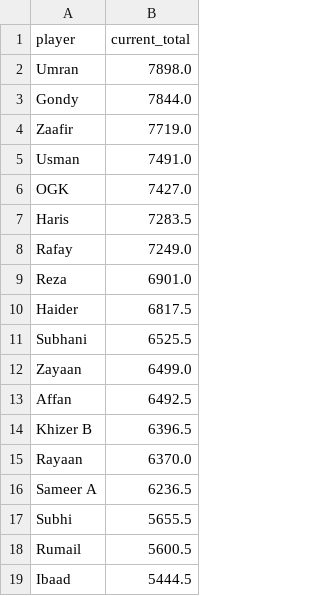
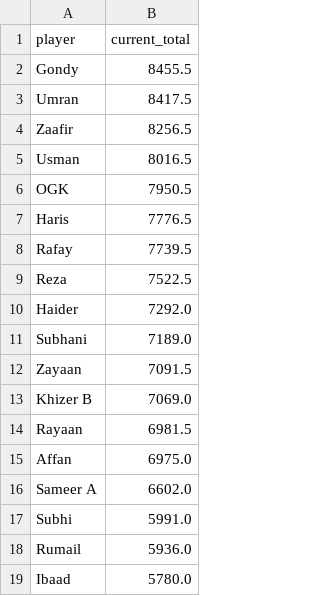
Before and after one commit to orhangk14/psl-fantasy-market, a CSV file: official_current_standings.csv, drawn as a sheet.

```diff
--- a/official_current_standings.csv
+++ b/official_current_standings.csv
@@ -1,19 +1,19 @@
 player,current_total
-Umran,7898.0
-Gondy,7844.0
-Zaafir,7719.0
-Usman,7491.0
-OGK,7427.0
-Haris,7283.5
-Rafay,7249.0
-Reza,6901.0
-Haider,6817.5
-Subhani,6525.5
-Zayaan,6499.0
-Affan,6492.5
-Khizer B,6396.5
-Rayaan,6370.0
-Sameer A,6236.5
-Subhi,5655.5
-Rumail,5600.5
-Ibaad,5444.5
+Gondy,8455.5
+Umran,8417.5
+Zaafir,8256.5
+Usman,8016.5
+OGK,7950.5
+Haris,7776.5
+Rafay,7739.5
+Reza,7522.5
+Haider,7292.0
+Subhani,7189.0
+Zayaan,7091.5
+Khizer B,7069.0
+Rayaan,6981.5
+Affan,6975.0
+Sameer A,6602.0
+Subhi,5991.0
+Rumail,5936.0
+Ibaad,5780.0
```
Also changed, not shown: market_results.csv.
